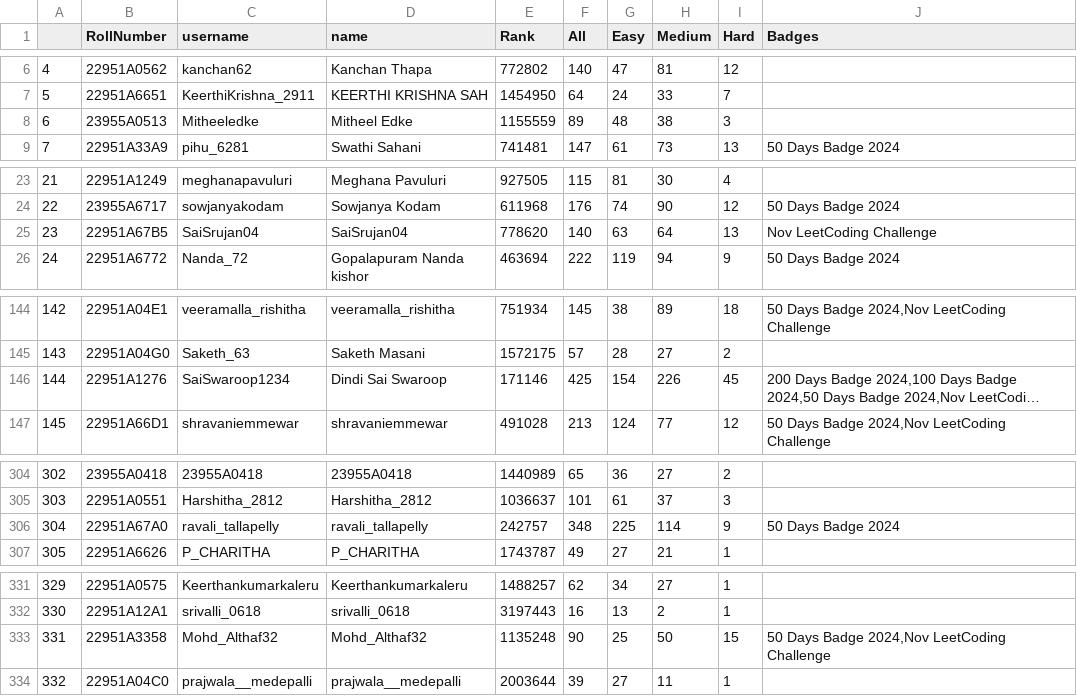
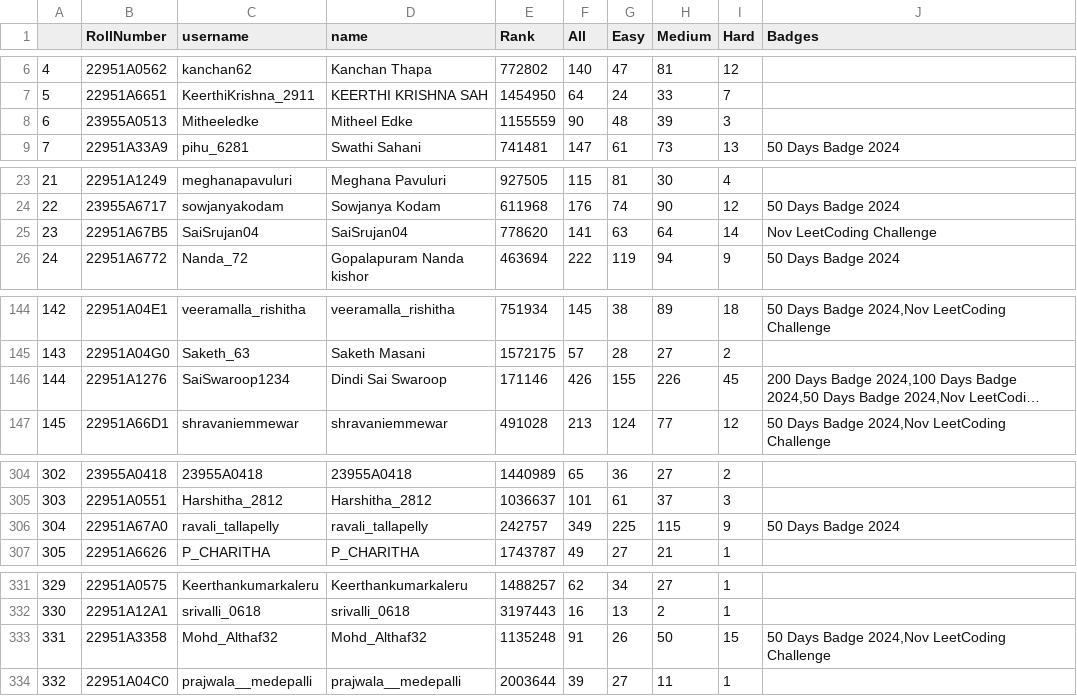
Before and after one commit to VarunChowdary0/hackathon-11-12-2024, a CSV file: results/leetcode_data_at-12-12-2024.csv, drawn as a sheet; only a part is shown, gaps mark what is left out; long unchanged cells end in …; the diff covers the shown part only; the diff names each change by its address in the sheet, - before the commit and + after, or states it on an @@ line.

```diff
--- a/results/leetcode_data_at-12-12-2024.csv
+++ b/results/leetcode_data_at-12-12-2024.csv
-F8 (All): 89
+F8 (All): 90
-H8 (Medium): 38
+H8 (Medium): 39
-F25 (All): 140
+F25 (All): 141
-I25 (Hard): 13
+I25 (Hard): 14
-F146 (All): 425
+F146 (All): 426
-G146 (Easy): 154
+G146 (Easy): 155
-F306 (All): 348
+F306 (All): 349
-H306 (Medium): 114
+H306 (Medium): 115
-F333 (All): 90
+F333 (All): 91
-G333 (Easy): 25
+G333 (Easy): 26
```
Also changed, not shown: 2 edited cells elsewhere in this file, 7 other files.
